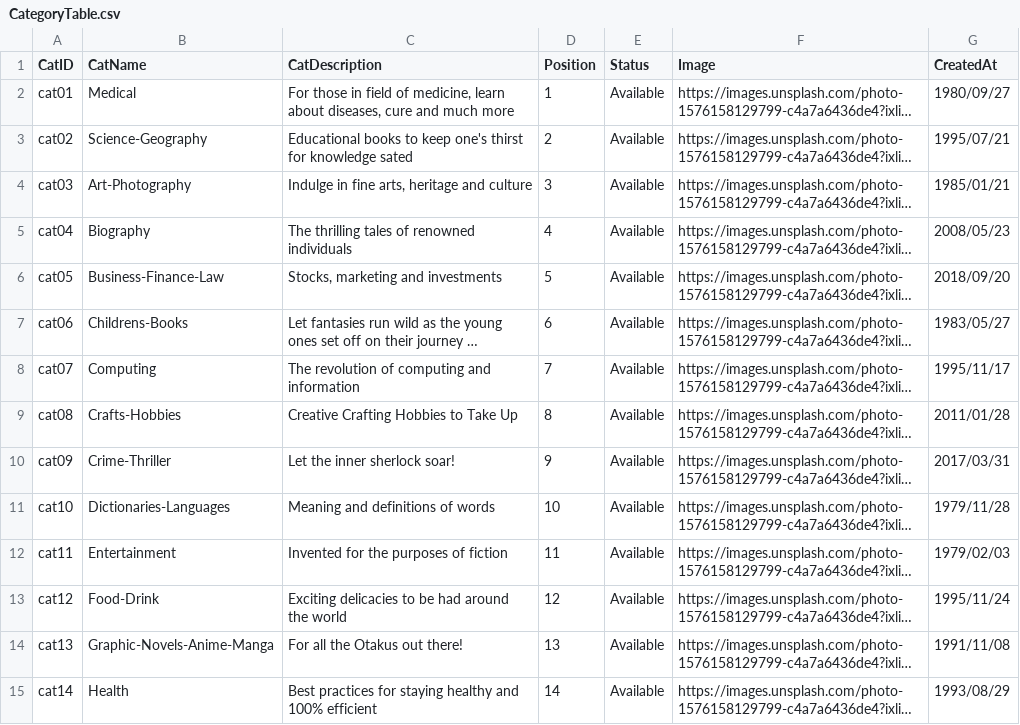
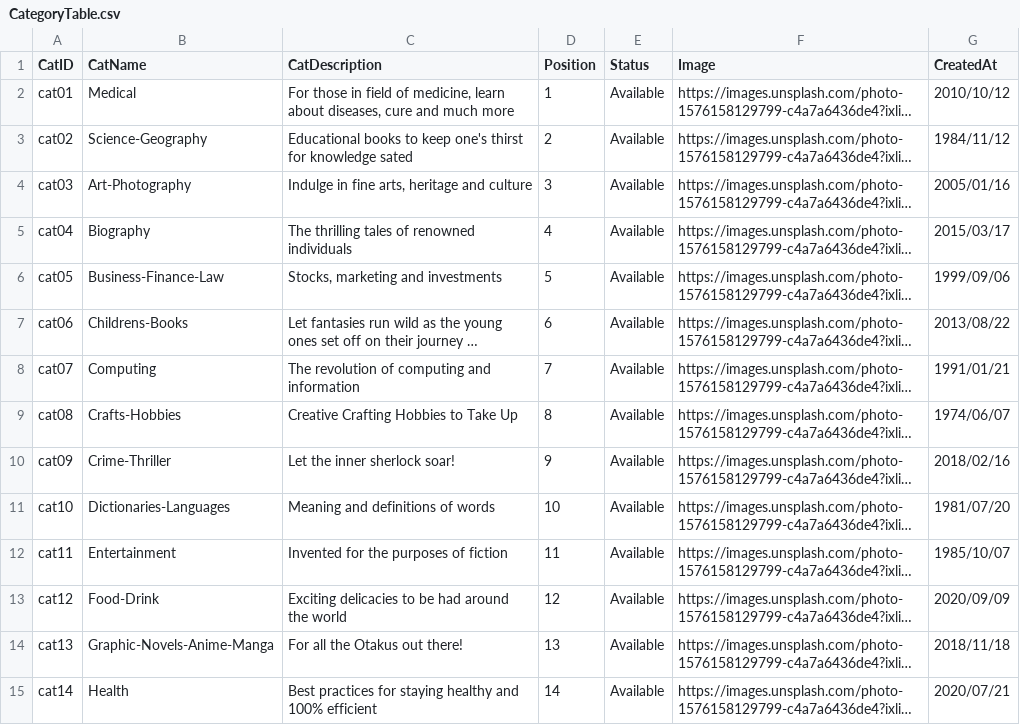
Before and after one commit to Codex-Cluster/Data-Engineering, a CSV file: data/CategoryTable.csv, drawn as a sheet; only a part is shown; long unchanged cells end in …; the diff covers the shown part only; the diff names each change by its address in the sheet, - before the commit and + after, or states it on an @@ line.

```diff
--- a/data/CategoryTable.csv
+++ b/data/CategoryTable.csv
-G2 (CreatedAt): 1980/09/27
+G2 (CreatedAt): 2010/10/12
-G3 (CreatedAt): 1995/07/21
+G3 (CreatedAt): 1984/11/12
-G4 (CreatedAt): 1985/01/21
+G4 (CreatedAt): 2005/01/16
-G5 (CreatedAt): 2008/05/23
+G5 (CreatedAt): 2015/03/17
-G6 (CreatedAt): 2018/09/20
+G6 (CreatedAt): 1999/09/06
-G7 (CreatedAt): 1983/05/27
+G7 (CreatedAt): 2013/08/22
-G8 (CreatedAt): 1995/11/17
+G8 (CreatedAt): 1991/01/21
-G9 (CreatedAt): 2011/01/28
+G9 (CreatedAt): 1974/06/07
-G10 (CreatedAt): 2017/03/31
+G10 (CreatedAt): 2018/02/16
-G11 (CreatedAt): 1979/11/28
+G11 (CreatedAt): 1981/07/20
-G12 (CreatedAt): 1979/02/03
+G12 (CreatedAt): 1985/10/07
-G13 (CreatedAt): 1995/11/24
+G13 (CreatedAt): 2020/09/09
-G14 (CreatedAt): 1991/11/08
+G14 (CreatedAt): 2018/11/18
-G15 (CreatedAt): 1993/08/29
+G15 (CreatedAt): 2020/07/21
```
Also changed, not shown: 19 edited cells elsewhere in this file, 3 other files.
